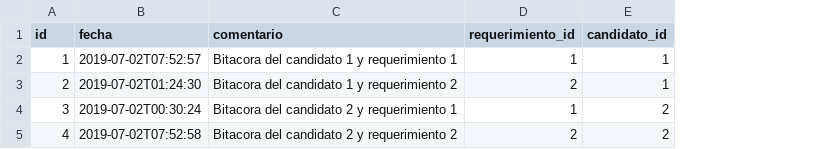
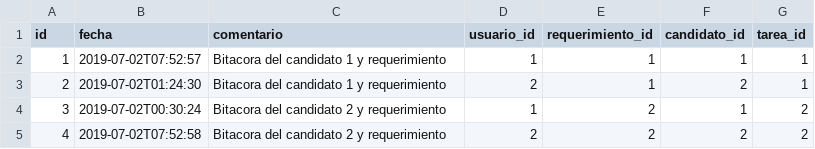
Before and after one commit to BenjaminCarrera/4TS, a CSV file: src/main/resources/config/liquibase/data/bitacora.csv, drawn as a sheet; addresses are those after the commit; the diff names each change by its address in the sheet, - before the commit and + after, or states it on an @@ line.

Commit message:
nuevos csv y filtrado de "todas" las tareas en requerimiento

```diff
--- a/src/main/resources/config/liquibase/data/bitacora.csv
+++ b/src/main/resources/config/liquibase/data/bitacora.csv
+column D (usuario_id), rows 2-5: 1 | 2 | 1 | 2
+column G (tarea_id), rows 2-5: 1 | 1 | 2 | 2
-C2 (comentario): Bitacora del candidato 1 y requerimiento 1
+C2 (comentario): Bitacora del candidato 1 y requerimiento
-C3 (comentario): Bitacora del candidato 1 y requerimiento 2
+C3 (comentario): Bitacora del candidato 1 y requerimiento
-E3 (requerimiento_id): 2
+E3 (requerimiento_id): 1
-F3 (candidato_id): 1
+F3 (candidato_id): 2
-C4 (comentario): Bitacora del candidato 2 y requerimiento 1
+C4 (comentario): Bitacora del candidato 2 y requerimiento
-E4 (requerimiento_id): 1
+E4 (requerimiento_id): 2
-F4 (candidato_id): 2
+F4 (candidato_id): 1
-C5 (comentario): Bitacora del candidato 2 y requerimiento 2
+C5 (comentario): Bitacora del candidato 2 y requerimiento
```
Also changed, not shown: src/main/resources/config/liquibase/data/candidato.csv, 1 other file.
